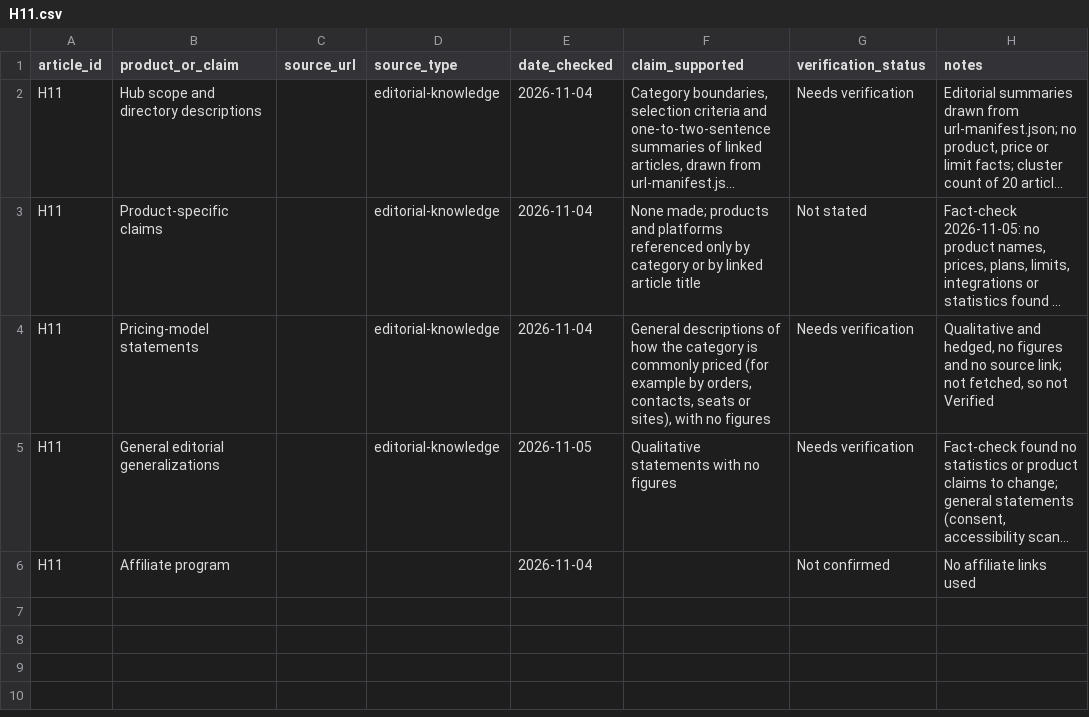
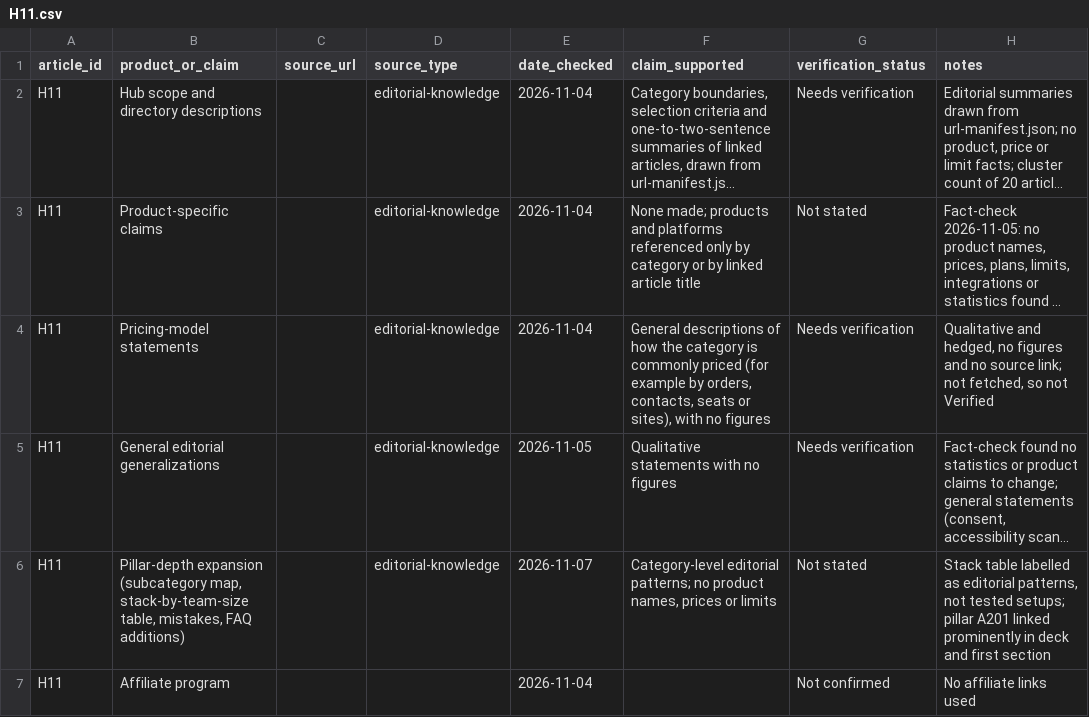
Before and after one commit to amitsinghs98/11-Microservice, a CSV file: growth-software-content-blueprint/strategy/research/H11.csv, drawn as a sheet; long unchanged cells end in …; the diff names each change by its address in the sheet, - before the commit and + after, or states it on an @@ line.

```diff
--- a/growth-software-content-blueprint/strategy/research/H11.csv
+++ b/growth-software-content-blueprint/strategy/research/H11.csv
+row 6: H11 | Pillar-depth expansion (subcategory map, stack-by-team-size table, mistakes, FAQ additions) |  | editorial-knowledge | 2026-11-07 | Category-level editorial patterns; no product names, prices or limits | Not stated | Stack table labelled as editorial patterns, not tested setups; pillar A201 linked prominently in deck and first section
```
Also changed, not shown: growth-software-content-blueprint/strategy/research/A201.csv, growth-software-content-blueprint/strategy/research/A208.csv, 20 other files.
